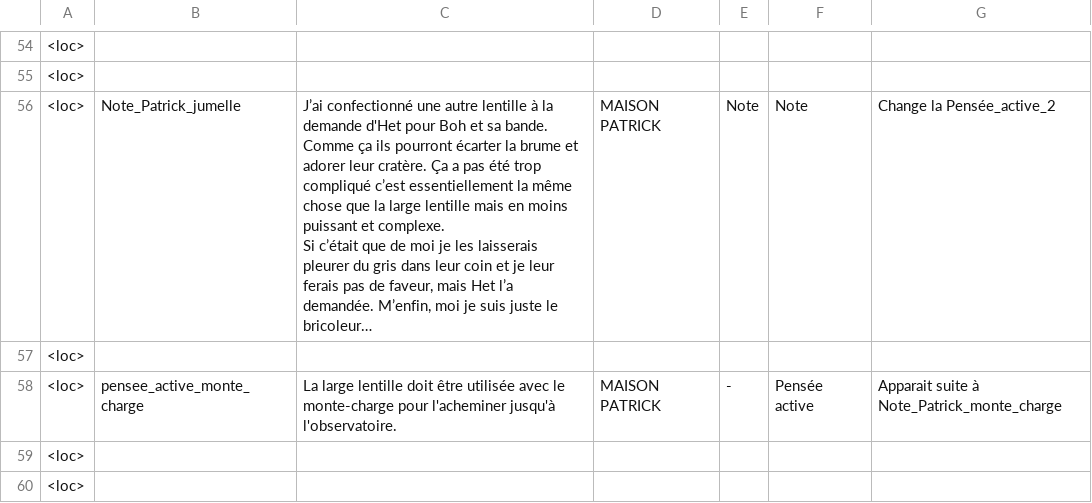
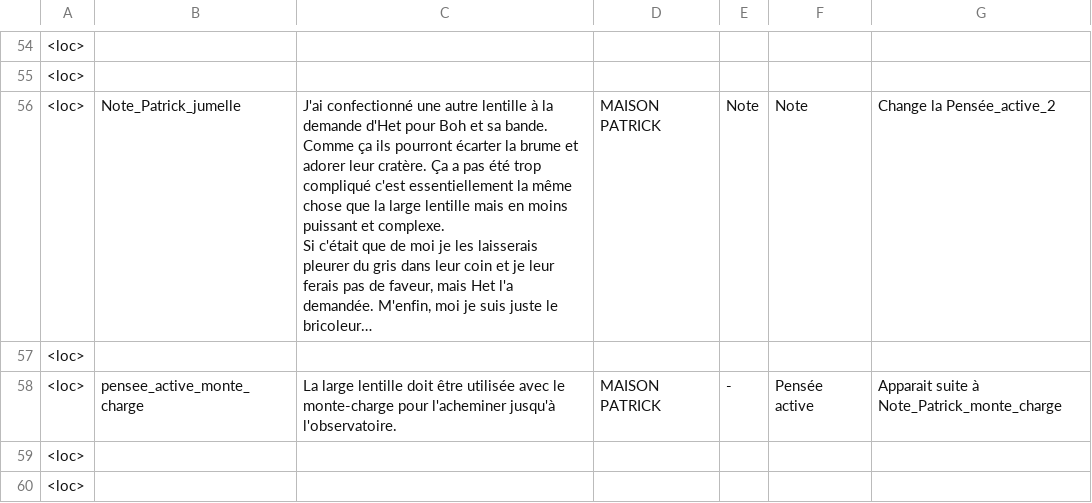
Before and after one commit to Theomn/Archipel, a CSV file: Assets/StreamingAssets/localization.csv, drawn as a sheet; only a part is shown, gaps mark what is left out; the diff covers the shown part only.

```diff
--- a/Assets/StreamingAssets/localization.csv
+++ b/Assets/StreamingAssets/localization.csv
@@ -55,4 +55,4 @@
 <loc>;;;;;;
-<loc>;Note_Patrick_jumelle;"J’ai confectionné une autre lentille à la demande d'Het pour Boh et sa bande. Comme ça ils pourront écarter la brume et adorer leur cratère. Ça a pas été trop compliqué c’est essentiellement la même chose que la large lentille mais en moins puissant et complexe.
-Si c’était que de moi je les laisserais pleurer du gris dans leur coin et je leur ferais pas de faveur, mais Het l’a demandée. M’enfin, moi je suis juste le bricoleur… ";MAISON PATRICK;Note;Note ;Change la Pensée_active_2
+<loc>;Note_Patrick_jumelle;"J'ai confectionné une autre lentille à la demande d'Het pour Boh et sa bande. Comme ça ils pourront écarter la brume et adorer leur cratère. Ça a pas été trop compliqué c'est essentiellement la même chose que la large lentille mais en moins puissant et complexe.
+Si c'était que de moi je les laisserais pleurer du gris dans leur coin et je leur ferais pas de faveur, mais Het l'a demandée. M'enfin, moi je suis juste le bricoleur… ";MAISON PATRICK;Note;Note ;Change la Pensée_active_2
 <loc>;;;;;;
```
Also changed, not shown: 18 edited cells elsewhere in this file, 4 other files.
